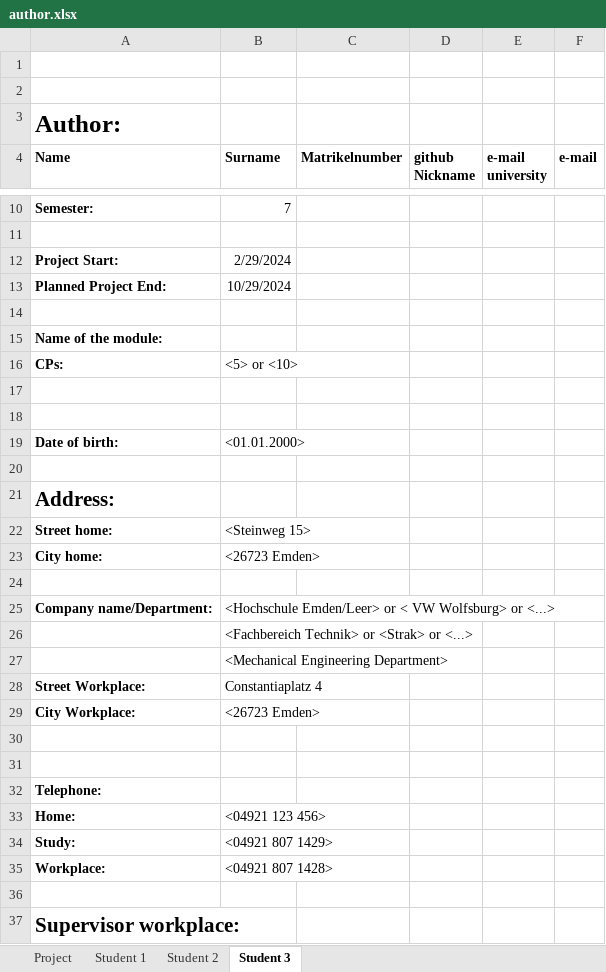
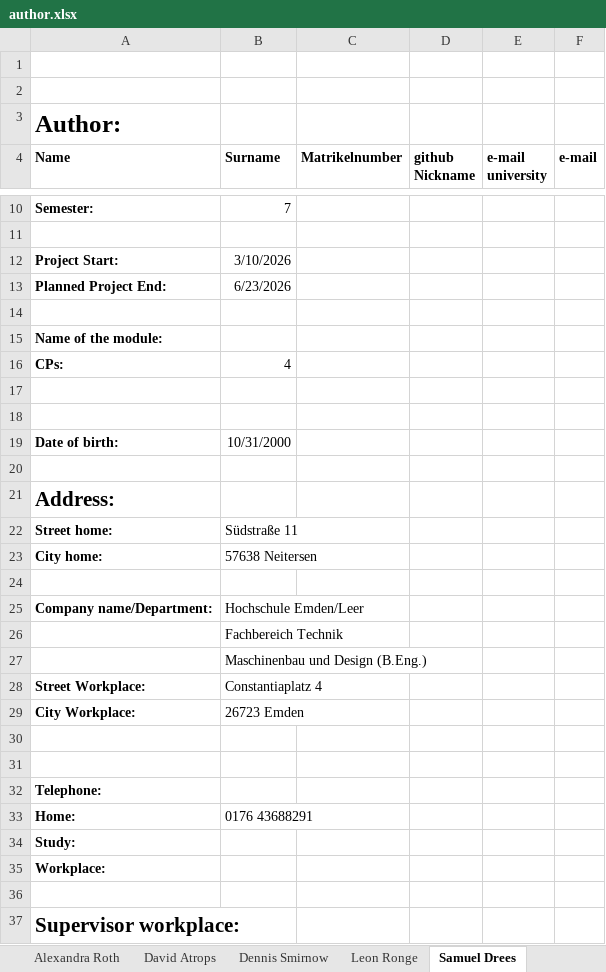
Before and after one commit to DivadSporta/HotWire, an Excel workbook: author.xlsx, sheet Samuel Drees, drawn as a sheet; only a part is shown, gaps mark what is left out; values as stored, in another font and other column widths than the file's, no borders; the diff covers the shown part only; the diff names each change by its address in the sheet, - before the commit and + after, or states it on an @@ line.

```diff
--- a/author.xlsx (sheet Samuel Drees)
+++ b/author.xlsx (sheet Samuel Drees)
-sheet tab: Student 1
+sheet tab: Alexandra Roth
-sheet tab: Student 2
+sheet tab: David Atrops
-sheet tab: Student 3
+sheet tab: Samuel Drees
+sheet tab: Dennis Smirnow
+sheet tab: Leon Ronge
-B12 (Surname): 2/29/2024
+B12 (Surname): 3/10/2026
-B13 (Surname): 10/29/2024
+B13 (Surname): 6/23/2026
-B16 (Surname): <5> or <10>
+B16 (Surname): 4
-B19 (Surname): <01.01.2000>
+B19 (Surname): 10/31/2000
-B22 (Surname): <Steinweg 15>
+B22 (Surname): Südstraße 11
-B23 (Surname): <26723 Emden>
+B23 (Surname): 57638 Neitersen
-B25 (Surname): <Hochschule Emden/Leer> or < VW Wolfsburg> or <...>
+B25 (Surname): Hochschule Emden/Leer
-B26 (Surname): <Fachbereich Technik> or <Strak> or <...>
+B26 (Surname): Fachbereich Technik
-B27 (Surname): <Mechanical Engineering Department>
+B27 (Surname): Maschinenbau und Design (B.Eng.)
-B29 (Surname): <26723 Emden>
+B29 (Surname): 26723 Emden
-B33 (Surname): <04921 123 456>
+B33 (Surname): 0176 43688291
-B34 (Surname): <04921 807 1429>
+B34 (Surname): (empty)
-B35 (Surname): <04921 807 1428>
+B35 (Surname): (empty)
```
Also changed, not shown: 1 added row and 1 removed row elsewhere in this sheet, sheet David Atrops, sheet Alexandra Roth, sheet Project, 9 other files.
